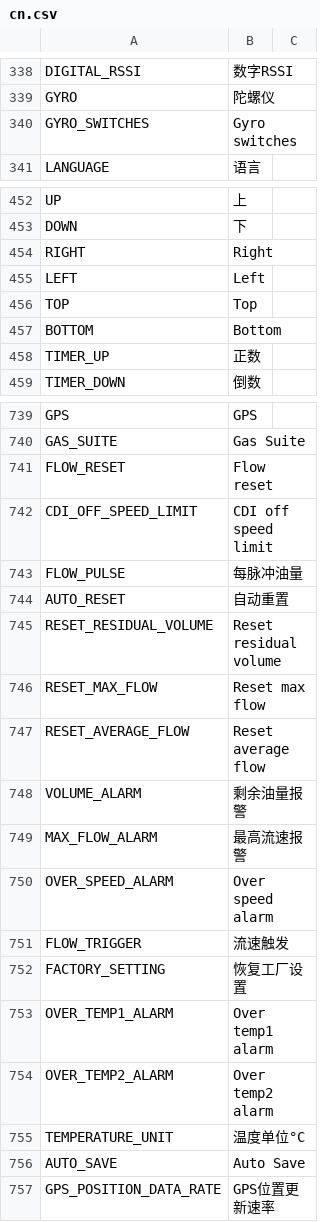
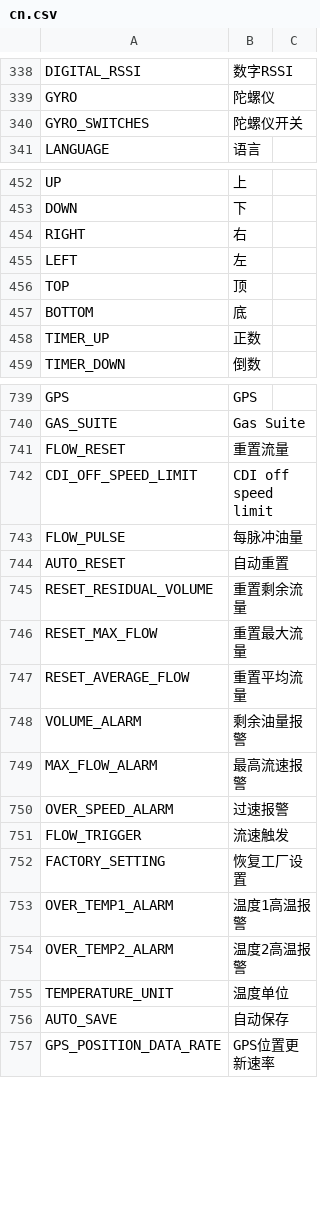
Before and after one commit to tbrautaset/ETHOS-Feedback-Community, a CSV file: translations/display/cn.csv, drawn as a sheet; only a part is shown, gaps mark what is left out; the diff covers the shown part only.

Commit message:
CN translation

```diff
--- a/translations/display/cn.csv
+++ b/translations/display/cn.csv
@@ -339,3 +339,3 @@ DIGITAL_RSSI,"数字RSSI"
 GYRO,"陀螺仪"
-GYRO_SWITCHES,"Gyro switches"
+GYRO_SWITCHES,"陀螺仪开关"
 LANGUAGE,"语言"
@@ -453,6 +453,6 @@ UP,"上"
 DOWN,"下"
-RIGHT,"Right"
-LEFT,"Left"
-TOP,"Top"
-BOTTOM,"Bottom"
+RIGHT,"右"
+LEFT,"左"
+TOP,"顶"
+BOTTOM,"底"
 TIMER_UP,"正数"
@@ -740,3 +740,3 @@ GPS,"GPS"
 GAS_SUITE,"Gas Suite"
-FLOW_RESET,"Flow reset"
+FLOW_RESET,"重置流量"
 CDI_OFF_SPEED_LIMIT,"CDI off speed limit"
@@ -744,14 +744,14 @@ FLOW_PULSE,"每脉冲油量"
 AUTO_RESET,"自动重置"
-RESET_RESIDUAL_VOLUME,"Reset residual volume"
-RESET_MAX_FLOW,"Reset max flow"
-RESET_AVERAGE_FLOW,"Reset average flow"
+RESET_RESIDUAL_VOLUME,"重置剩余流量"
+RESET_MAX_FLOW,"重置最大流量"
+RESET_AVERAGE_FLOW,"重置平均流量"
 VOLUME_ALARM,"剩余油量报警"
 MAX_FLOW_ALARM,"最高流速报警"
-OVER_SPEED_ALARM,"Over speed alarm"
+OVER_SPEED_ALARM,"过速报警"
 FLOW_TRIGGER,"流速触发"
 FACTORY_SETTING,"恢复工厂设置"
-OVER_TEMP1_ALARM,"Over temp1 alarm"
-OVER_TEMP2_ALARM,"Over temp2 alarm"
-TEMPERATURE_UNIT,"温度单位°C"
-AUTO_SAVE,"Auto Save"
+OVER_TEMP1_ALARM,"温度1高温报警"
+OVER_TEMP2_ALARM,"温度2高温报警"
+TEMPERATURE_UNIT,"温度单位"
+AUTO_SAVE,"自动保存"
 GPS_POSITION_DATA_RATE,"GPS位置更新速率"
```
Also changed, not shown: 14 edited cells elsewhere in this file.
